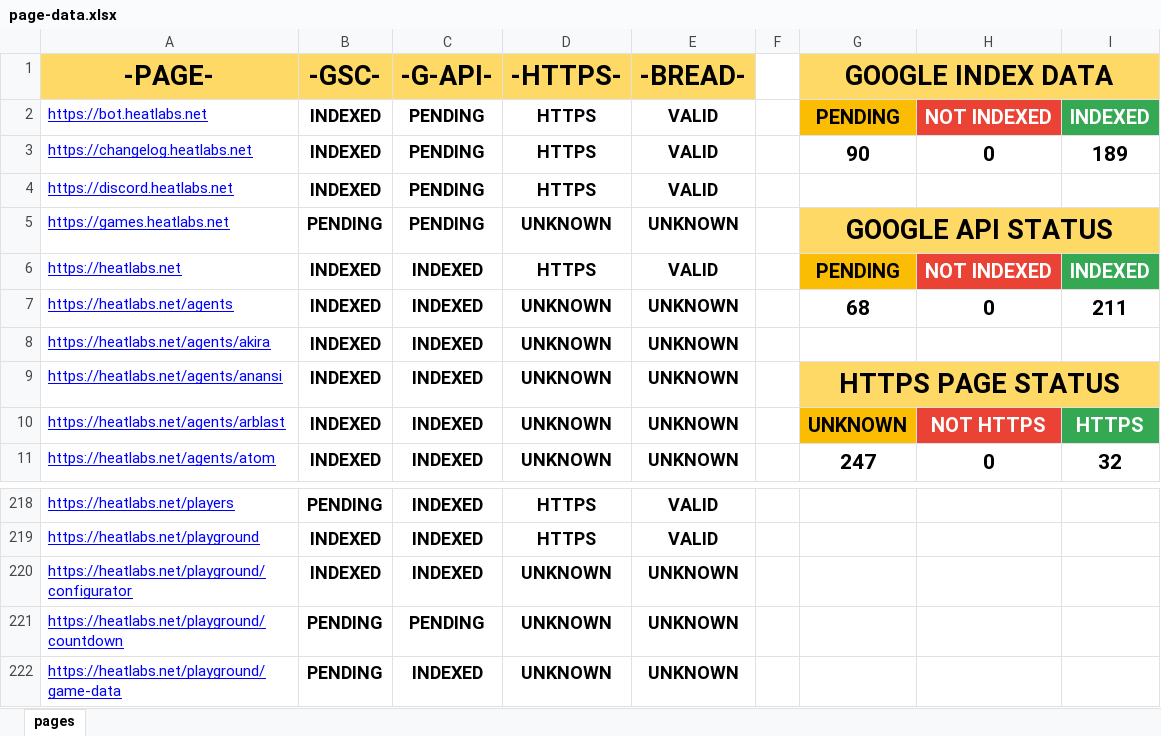
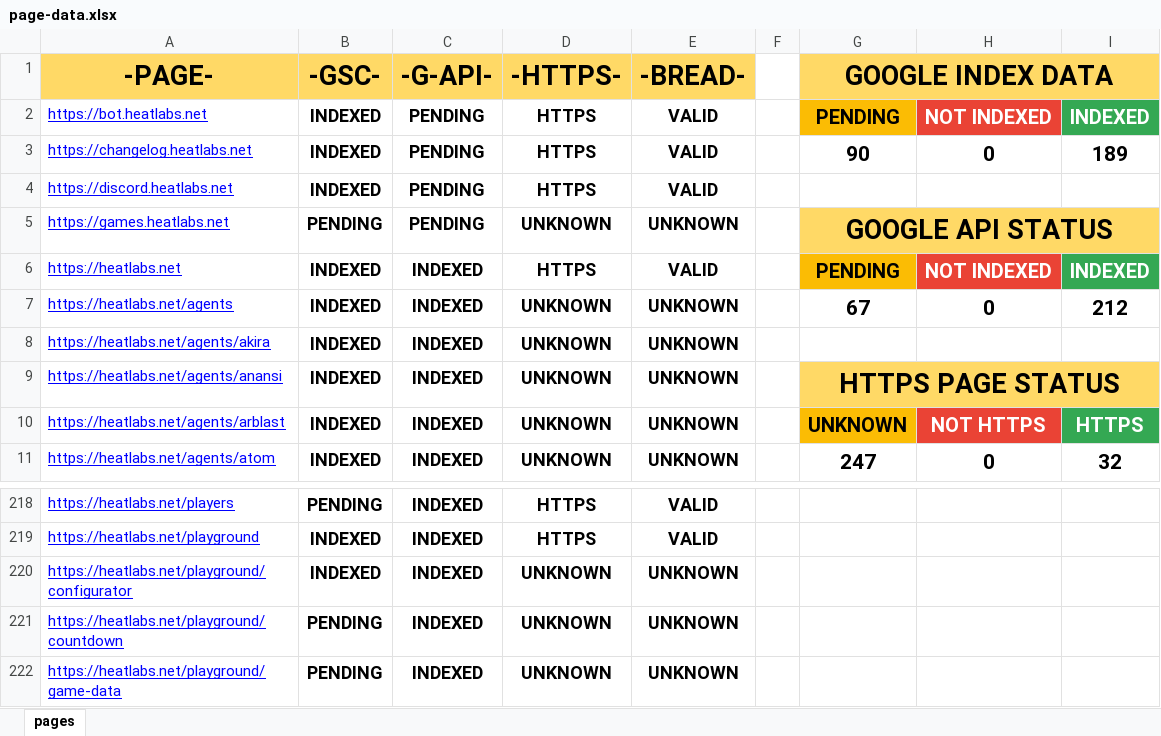
Before and after one commit to HEATLabs/HEAT-Labs-Configs, an Excel workbook: page-data.xlsx, sheet pages, drawn as a sheet; only a part is shown, gaps mark what is left out; values as stored, in another font and other column widths than the file's, no borders; charts and pictures not drawn; the diff names each change by its address in the sheet, - before the commit and + after, or states it on an @@ line.

Commit message:
updated page data files

```diff
--- a/page-data.xlsx (sheet pages)
+++ b/page-data.xlsx (sheet pages)
-G7 (GOOGLE INDEX DATA): 68
+G7 (GOOGLE INDEX DATA): 67
-I7: 211
+I7: 212
-C221 (-G-API-): PENDING
+C221 (-G-API-): INDEXED
```
Also changed, not shown: 1 other file.
